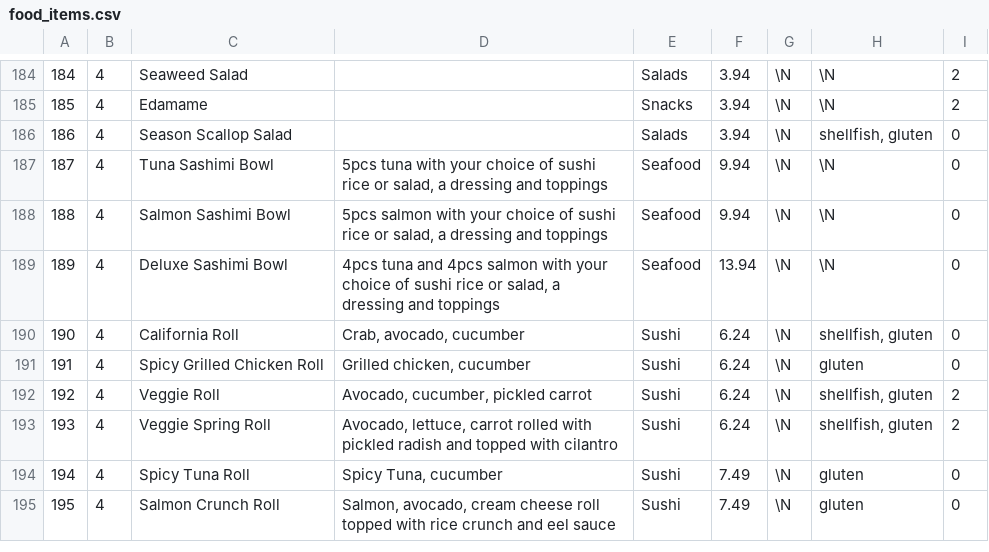
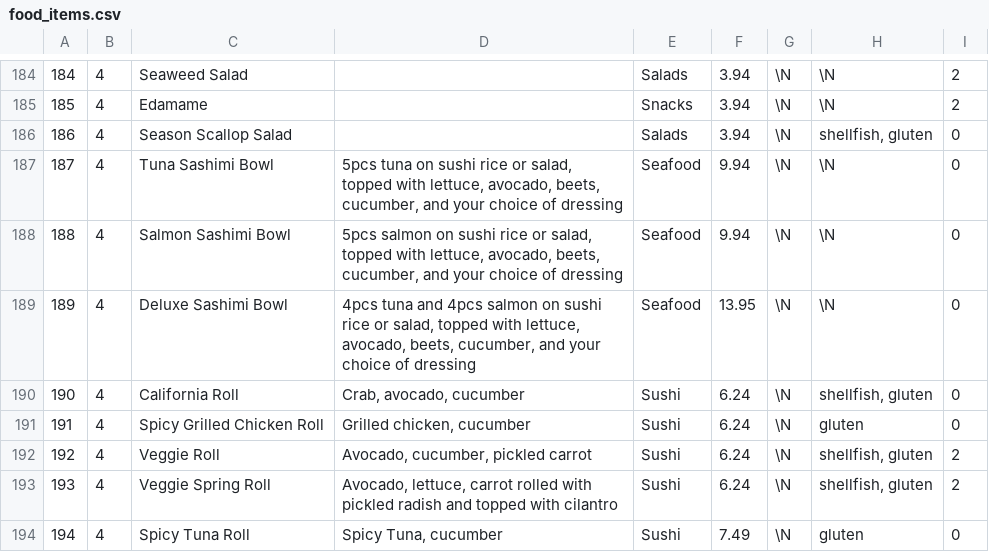
Before and after one commit to samanthasiegel/Fava, a CSV file: food_items.csv, drawn as a sheet; only a part is shown, gaps mark what is left out; the shorter side is filled out with more unchanged rows; the diff covers the shown part only.

```diff
--- a/food_items.csv
+++ b/food_items.csv
@@ -186,5 +186,5 @@
 186,4,"Season Scallop Salad","","Salads",3.94,\N,"shellfish, gluten",0
-187,4,"Tuna Sashimi Bowl","5pcs tuna with your choice of sushi rice or salad, a dressing and toppings","Seafood",9.94,\N,\N,0
-188,4,"Salmon Sashimi Bowl","5pcs salmon with your choice of sushi rice or salad, a dressing and toppings","Seafood",9.94,\N,\N,0
-189,4,"Deluxe Sashimi Bowl","4pcs tuna and 4pcs salmon with your choice of sushi rice or salad, a dressing and toppings","Seafood",13.94,\N,\N,0
+187,4,"Tuna Sashimi Bowl","5pcs tuna on sushi rice or salad, topped with lettuce, avocado, beets, cucumber, and your choice of dressing","Seafood",9.94,\N,\N,0
+188,4,"Salmon Sashimi Bowl","5pcs salmon on sushi rice or salad, topped with lettuce, avocado, beets, cucumber, and your choice of dressing","Seafood",9.94,\N,\N,0
+189,4,"Deluxe Sashimi Bowl","4pcs tuna and 4pcs salmon on sushi rice or salad, topped with lettuce, avocado, beets, cucumber, and your choice of dressing","Seafood",13.95,\N,\N,0
 190,4,"California Roll","Crab, avocado, cucumber","Sushi",6.24,\N,"shellfish, gluten",0
```
Also changed, not shown: 2 added rows and 45 edited cells elsewhere in this file, 2 other files.
